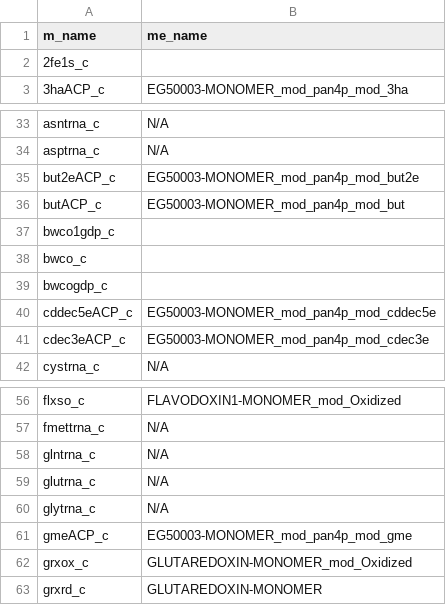
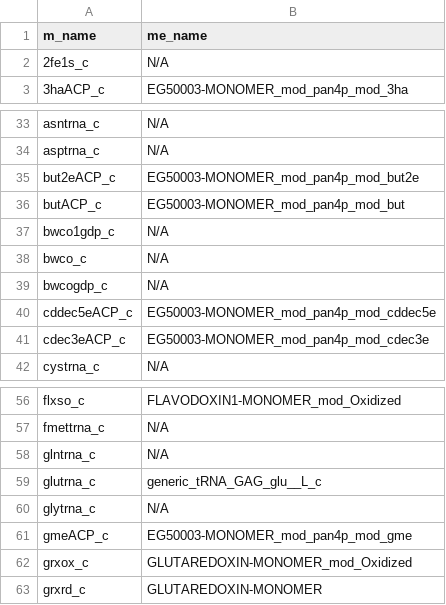
Before and after one commit to SBRG/ecolime, a CSV file: ecolime/m_to_me_mets.csv, drawn as a sheet; only a part is shown, gaps mark what is left out.

```diff
--- a/ecolime/m_to_me_mets.csv
+++ b/ecolime/m_to_me_mets.csv
@@ -1,3 +1,3 @@
 m_name,me_name
-2fe1s_c,
+2fe1s_c,N/A
 3haACP_c,EG50003-MONOMER_mod_pan4p_mod_3ha
@@ -36,5 +36,5 @@ but2eACP_c,EG50003-MONOMER_mod_pan4p_mod_but2e
 butACP_c,EG50003-MONOMER_mod_pan4p_mod_but
-bwco1gdp_c,
-bwco_c,
-bwcogdp_c,
+bwco1gdp_c,N/A
+bwco_c,N/A
+bwcogdp_c,N/A
 cddec5eACP_c,EG50003-MONOMER_mod_pan4p_mod_cddec5e
@@ -58,3 +58,3 @@ fmettrna_c,N/A
 glntrna_c,N/A
-glutrna_c,N/A
+glutrna_c,generic_tRNA_GAG_glu__L_c
 glytrna_c,N/A
```
Also changed, not shown: 14 other files.
